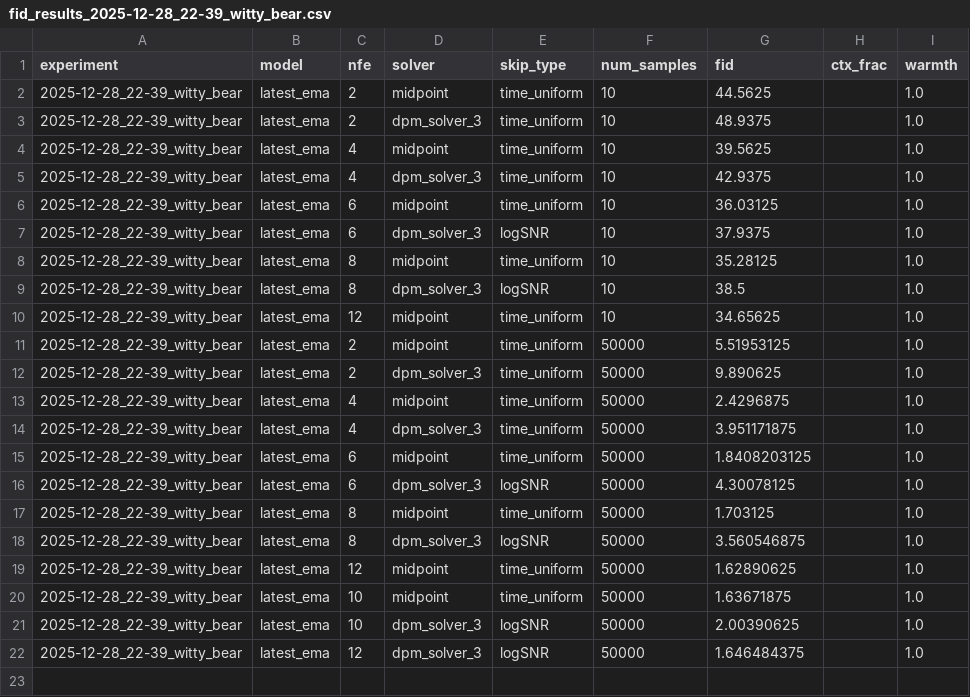
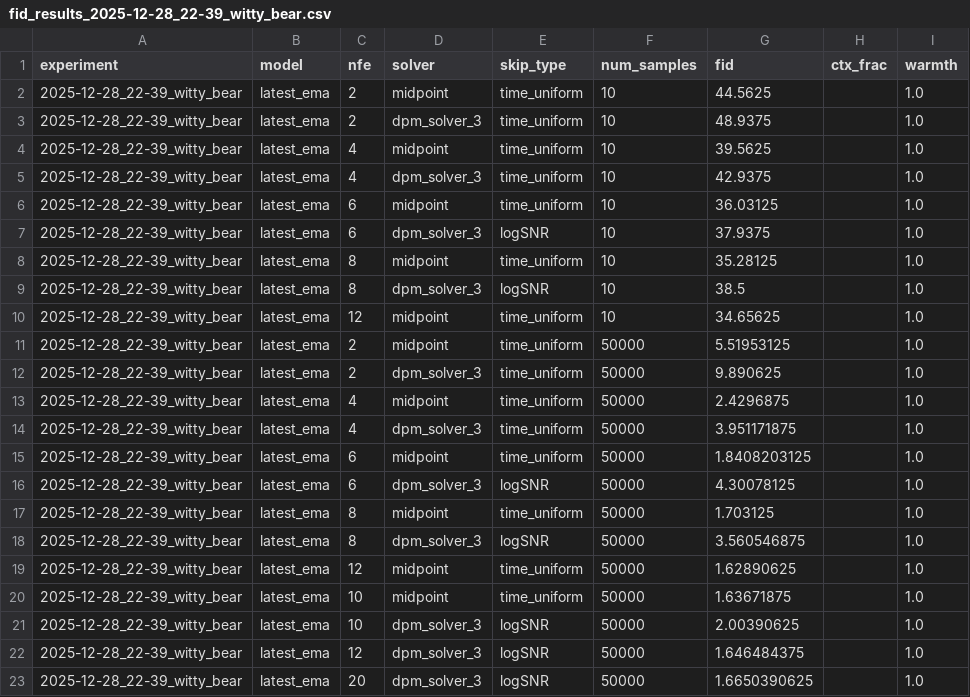
Before and after one commit to jonas-scholz123/warm-start-model, a CSV file: fid_results_2025-12-28_22-39_witty_bear.csv, drawn as a sheet.

```diff
--- a/fid_results_2025-12-28_22-39_witty_bear.csv
+++ b/fid_results_2025-12-28_22-39_witty_bear.csv
@@ -22 +22,2 @@ experiment,model,nfe,solver,skip_type,num_samples,fid,ctx_frac,warmth
 2025-12-28_22-39_witty_bear,latest_ema,12,dpm_solver_3,logSNR,50000,1.646484375,,1.0
+2025-12-28_22-39_witty_bear,latest_ema,20,dpm_solver_3,logSNR,50000,1.6650390625,,1.0
```
Also changed, not shown: 7 other files.
